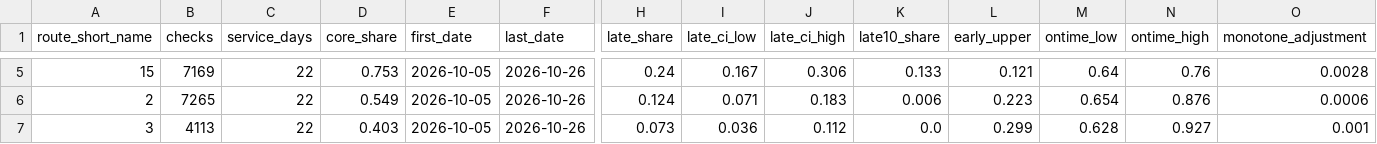
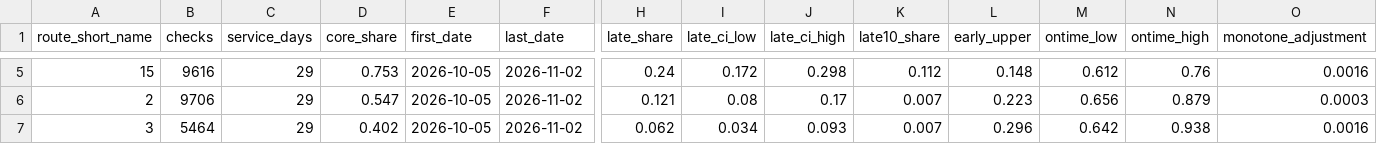
Before and after one commit to i-papageorgiou/williamsburg_transit_project, a CSV file: data/processed/lateness_by_route.csv, drawn as a sheet; only a part is shown, gaps mark what is left out; the diff covers the shown part only; the diff names each change by its address in the sheet, - before the commit and + after, or states it on an @@ line.

```diff
--- a/data/processed/lateness_by_route.csv
+++ b/data/processed/lateness_by_route.csv
-B5 (checks): 7169
+B5 (checks): 9616
-C5:C7 (service_days): 22
+C5:C7 (service_days): 29
-F5:F7 (last_date): 2026-10-26
+F5:F7 (last_date): 2026-11-02
-I5 (late_ci_low): 0.167
+I5 (late_ci_low): 0.172
-J5 (late_ci_high): 0.306
+J5 (late_ci_high): 0.298
-K5 (late10_share): 0.133
+K5 (late10_share): 0.112
-L5 (early_upper): 0.121
+L5 (early_upper): 0.148
-M5 (ontime_low): 0.64
+M5 (ontime_low): 0.612
-O5 (monotone_adjustment): 0.0028
+O5 (monotone_adjustment): 0.0016
-B6 (checks): 7265
+B6 (checks): 9706
-D6 (core_share): 0.549
+D6 (core_share): 0.547
-H6 (late_share): 0.124
+H6 (late_share): 0.121
-I6 (late_ci_low): 0.071
+I6 (late_ci_low): 0.08
-J6 (late_ci_high): 0.183
+J6 (late_ci_high): 0.17
-K6 (late10_share): 0.006
+K6 (late10_share): 0.007
-M6 (ontime_low): 0.654
+M6 (ontime_low): 0.656
-N6 (ontime_high): 0.876
+N6 (ontime_high): 0.879
-O6 (monotone_adjustment): 0.0006
+O6 (monotone_adjustment): 0.0003
-B7 (checks): 4113
+B7 (checks): 5464
-D7 (core_share): 0.403
+D7 (core_share): 0.402
-H7 (late_share): 0.073
+H7 (late_share): 0.062
-I7 (late_ci_low): 0.036
+I7 (late_ci_low): 0.034
-J7 (late_ci_high): 0.112
+J7 (late_ci_high): 0.093
-K7 (late10_share): 0.0
+K7 (late10_share): 0.007
-L7 (early_upper): 0.299
+L7 (early_upper): 0.296
-M7 (ontime_low): 0.628
+M7 (ontime_low): 0.642
-N7 (ontime_high): 0.927
+N7 (ontime_high): 0.938
-O7 (monotone_adjustment): 0.001
+O7 (monotone_adjustment): 0.0016
```
Also changed, not shown: 104 edited cells elsewhere in this file, data/processed/cancellations_by_day.csv, data/processed/lateness_curve.csv, 14 other files.
